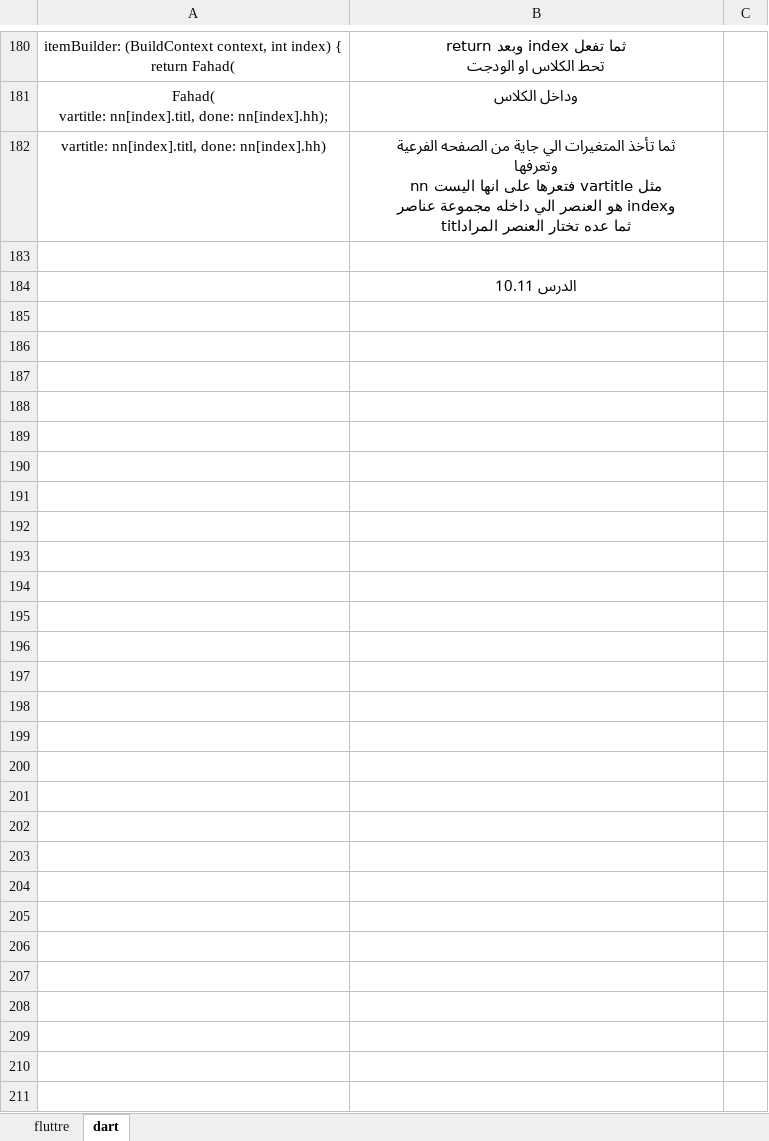
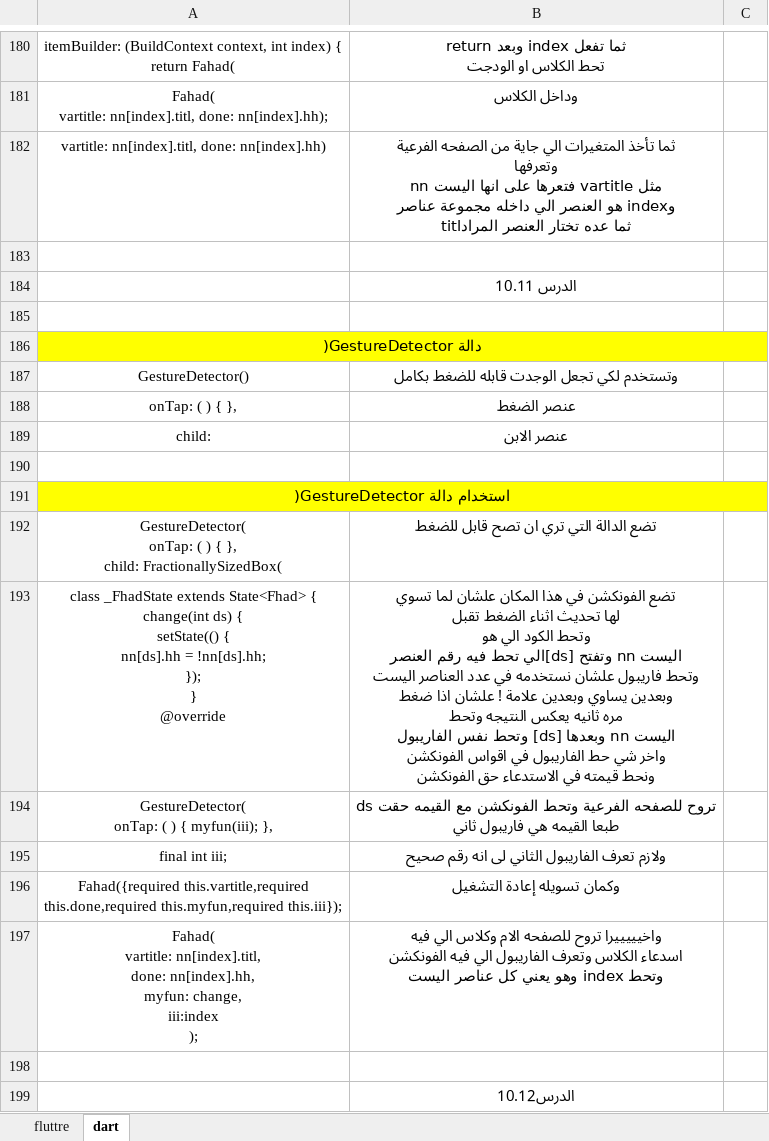
Before and after one commit to fahad3068088/flutter_application_2, an Excel workbook: fluttre .xlsx, sheet dart, drawn as a sheet; only a part is shown, gaps mark what is left out; values as stored, in another font and other column widths than the file's, no borders; ↵ is a line break in a cell; the diff names each change by its address in the sheet, - before the commit and + after, or states it on an @@ line.

Commit message:
GestureDetector(       onTap: ( ) { myfun(iii); },

```diff
--- a/fluttre .xlsx (sheet dart)
+++ b/fluttre .xlsx (sheet dart)
+row 185: (empty)
+row 186: دالة GestureDetector(
+row 187: GestureDetector() | وتستخدم لكي تجعل الوجدت قابله للضغط بكامل
+row 188: onTap: ( ) { }, | عنصر الضغط
+row 189: child: | عنصر الابن
+row 190: (empty)
+row 191: استخدام دالة GestureDetector(
+row 192: GestureDetector( ↵ onTap: ( ) { }, ↵ child: FractionallySizedBox( | تضع الدالة التي تري ان تصح قابل للضغط
+row 193: class _FhadState extends State<Fhad> { ↵ change(int ds) { ↵ setState(() { ↵ nn[ds].hh = !nn[ds].hh; ↵ }); ↵ } ↵ @override | تضع الفونكشن في هذا المكان علشان لما تسوي ↵ لها تحديث اثناء الضغط تقبل ↵ وتحط الكود الي هو ↵ اليست nn وتفتح [ds]الي تحط فيه رقم العنصر ↵ وتحط فاريبول علشان نستخدمه في عدد العناصر اليست ↵ وبعدين يساوي وبعدين علامة ! علشان اذا ضغط ↵ مره ثانيه يعكس النتيجه وتحط ↵ اليست nn وبعدها [ds] وتحط نفس الفاريبول ↵ واخر شي حط الفاريبول في اقواس الفونكشن ↵ ونحط قيمته في الاستدعاء حق الفونكشن
+row 194: GestureDetector( ↵ onTap: ( ) { myfun(iii); }, | تروح للصفحه الفرعية وتحط الفونكشن مع القيمه حقت ds ↵ طبعا القيمه هي فاريبول ثاني
+row 195: final int iii; | ولازم تعرف الفاريبول الثاني لى انه رقم صحيح
+row 196: Fahad({required this.vartitle,required ↵ this.done,required this.myfun,required this.iii}); | وكمان تسويله إعادة التشغيل
+row 197: Fahad( ↵ vartitle: nn[index].titl, ↵ done: nn[index].hh, ↵ myfun: change, ↵ iii:index ↵ ); | واخيييييرا تروح للصفحه الام وكلاس الي فيه ↵ اسدعاء الكلاس وتعرف الفاريبول الي فيه الفونكشن ↵ وتحط index وهو يعني كل عناصر اليست
+row 198: (empty)
+row 199:  | الدرس10.12
```
Also changed, not shown: sheet fluttre, 2 other files.
